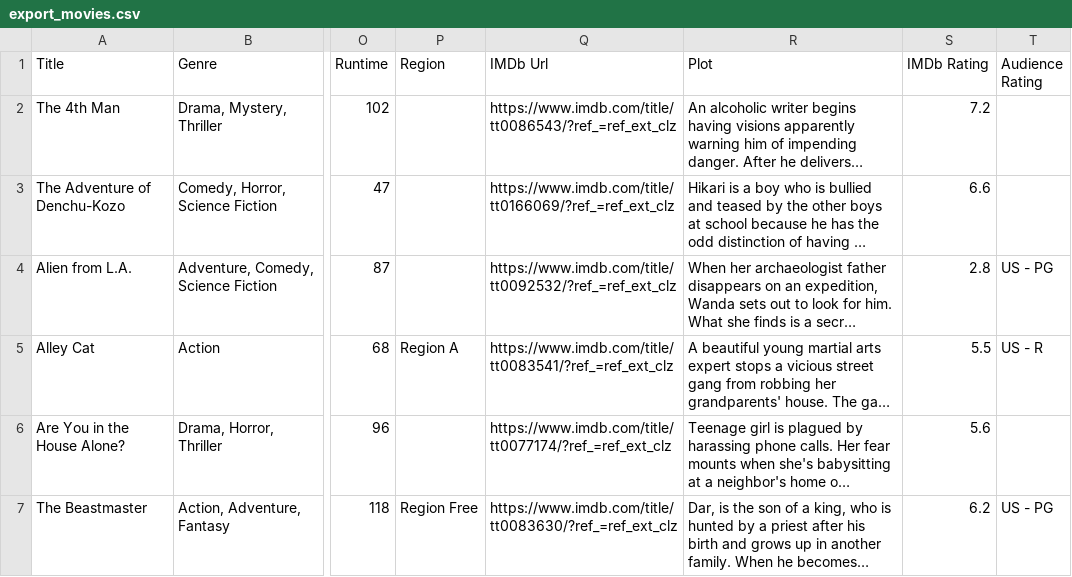
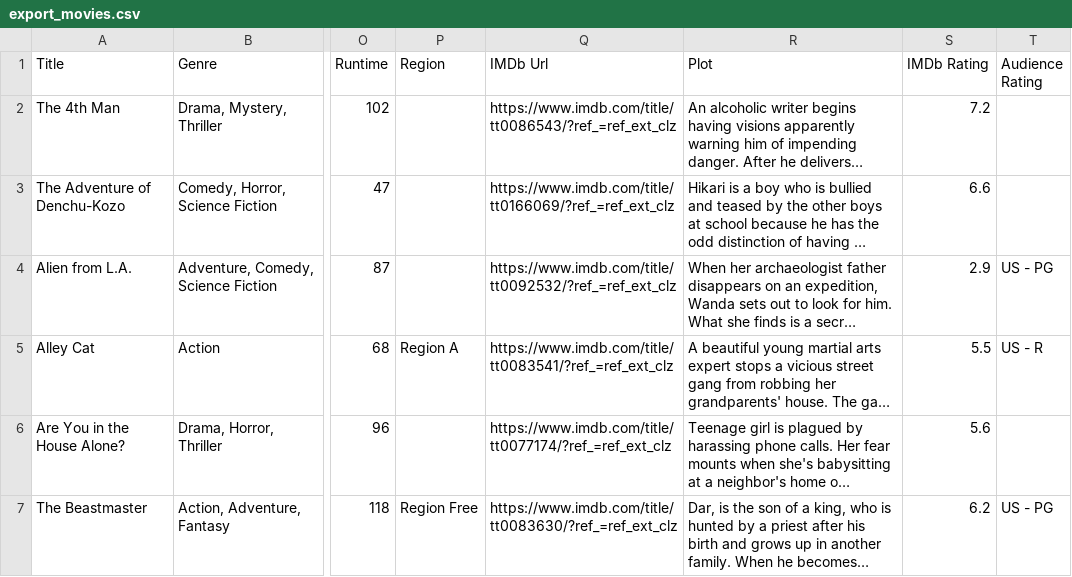
Before and after one commit to wisundstrom/wmdb, a CSV file: export_movies.csv, drawn as a sheet; only a part is shown, gaps mark what is left out; long unchanged cells end in …; the diff covers the shown part only; the diff names each change by its address in the sheet, - before the commit and + after, or states it on an @@ line.

```diff
--- a/export_movies.csv
+++ b/export_movies.csv
-S4 (IMDb Rating): 2.8
+S4 (IMDb Rating): 2.9
```
Also changed, not shown: 1 removed row and 6 edited cells elsewhere in this file, 2 other files.
